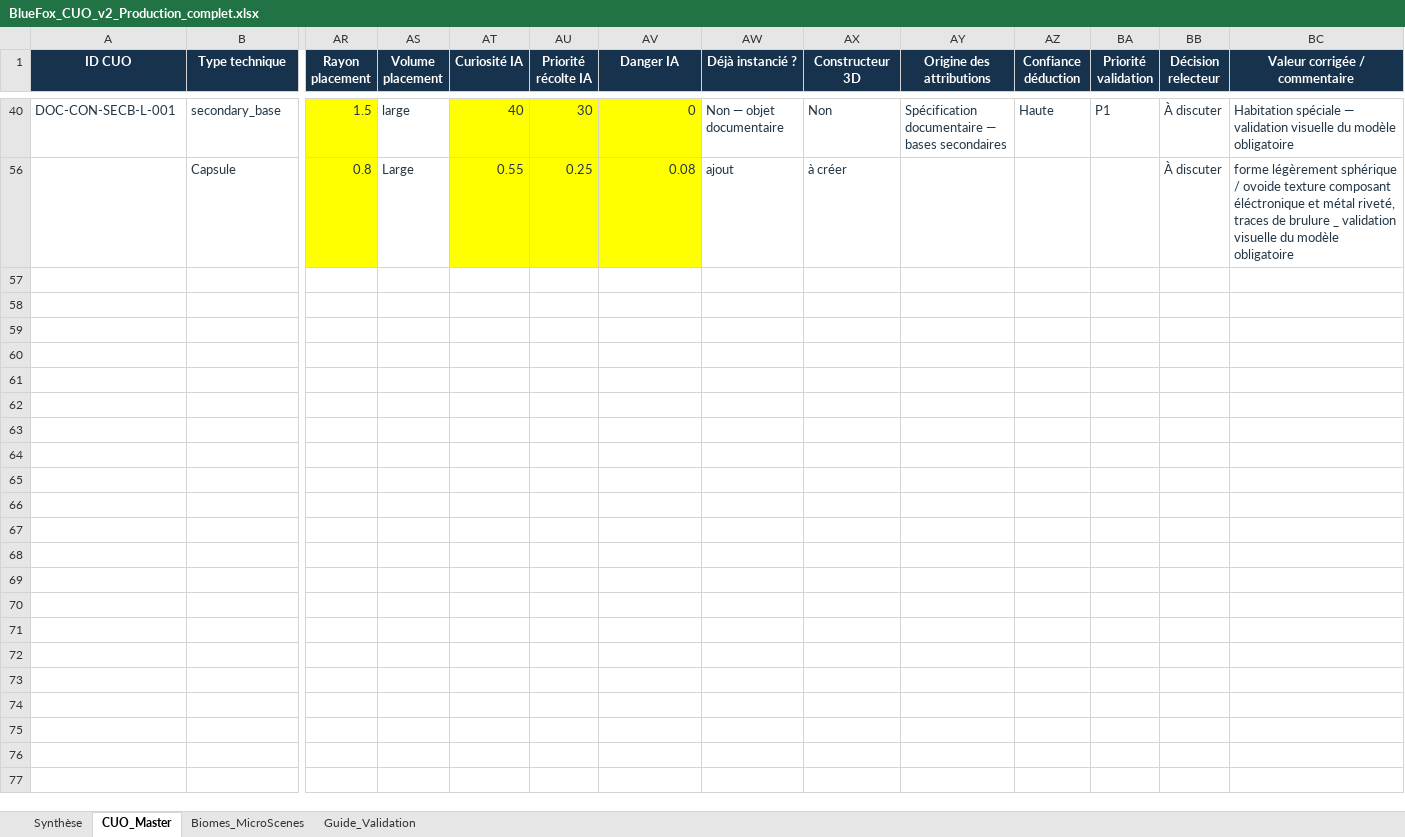
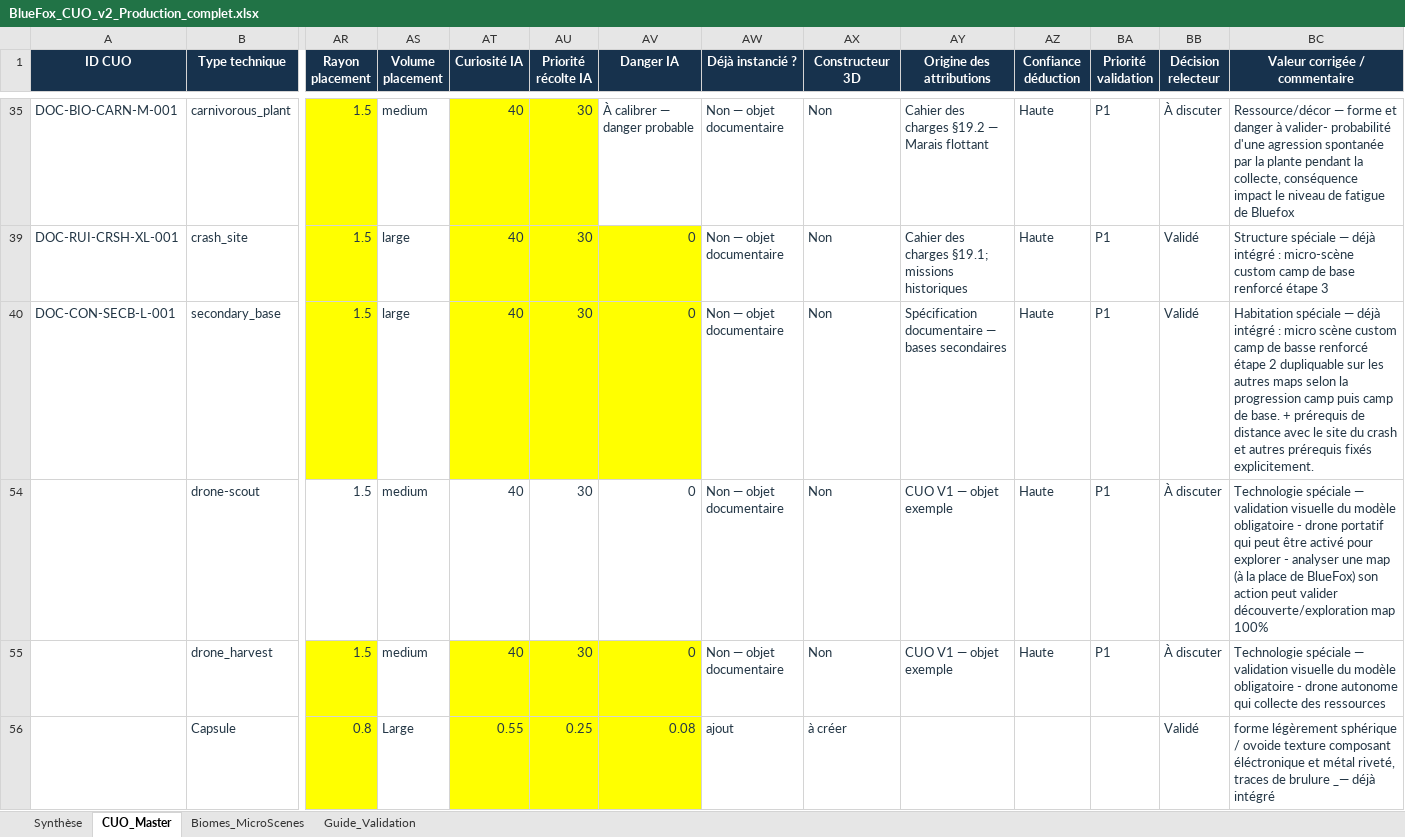
Before and after one commit to SattaSam/N-1, an Excel workbook: docs/BlueFox_CUO_v2_Production_complet.xlsx, sheet CUO_Master, drawn as a sheet; only a part is shown, gaps mark what is left out; values as stored, in another font and other column widths than the file's, no borders; conditional formats and table styles not drawn; rows hold the shown columns only; the diff covers the shown part only; the diff names each change by its address in the sheet, - before the commit and + after, or states it on an @@ line.

Commit message:
Site du crash ok

```diff
--- a/docs/BlueFox_CUO_v2_Production_complet.xlsx (sheet CUO_Master)
+++ b/docs/BlueFox_CUO_v2_Production_complet.xlsx (sheet CUO_Master)
@@ row 35 unhidden: DOC-BIO-CARN-M-001 | carnivorous_plant | 1.5 | medium | 40 | 30 | À calibrer — danger probable | Non — objet documentaire | Non | Cahier des charges §19.2 — Marais flottant | Haute | P1 | À discuter | Ressource/décor — forme et danger à valider- probabilité d'une agression spontanée par la plante pendant la collecte, conséquence impact le niveau de fatigue de Bluefox @@
+row 39: DOC-RUI-CRSH-XL-001 | crash_site | 1.5 | large | 40 | 30 | 0 | Non — objet documentaire | Non | Cahier des charges §19.1; missions historiques | Haute | P1 | Validé | Structure spéciale — déjà intégré : micro-scène custom camp de base renforcé étape 3
-BB40 (Décision relecteur): À discuter
+BB40 (Décision relecteur): Validé
-BC40 (Valeur corrigée / commentaire): …spéciale — validation visuelle du modèle obligatoire
+BC40 (Valeur corrigée / commentaire): …spéciale — déjà intégré : micro scène custom camp de basse renforcé étape 2 dupliquable sur les autres maps selon la progression camp puis camp de base. + prérequis de distance avec le site du crash et autres prérequis fixés explicitement.
@@ row 54 unhidden:  | drone-scout | 1.5 | medium | 40 | 30 | 0 | Non — objet documentaire | Non | CUO V1 — objet exemple | Haute | P1 | À discuter | Technologie spéciale — validation visuelle du modèle obligatoire - drone portatif qui peut être activé pour explorer - analyser une map (à la place de BlueFox) son action peut valider découverte/exploration map 100% @@
@@ row 55 unhidden:  | drone_harvest | 1.5 | medium | 40 | 30 | 0 | Non — objet documentaire | Non | CUO V1 — objet exemple | Haute | P1 | À discuter | Technologie spéciale — validation visuelle du modèle obligatoire - drone autonome qui collecte des ressources @@
-BB56 (Décision relecteur): À discuter
+BB56 (Décision relecteur): Validé
-BC56 (Valeur corrigée / commentaire): …de brulure _ validation visuelle du modèle obligatoire
+BC56 (Valeur corrigée / commentaire): …de brulure _— déjà intégré
```
Also changed, not shown: 5 hidden or unhidden rows and 1 edited cell elsewhere in this sheet, sheet Synthèse, hidden cells, 24 other files.
